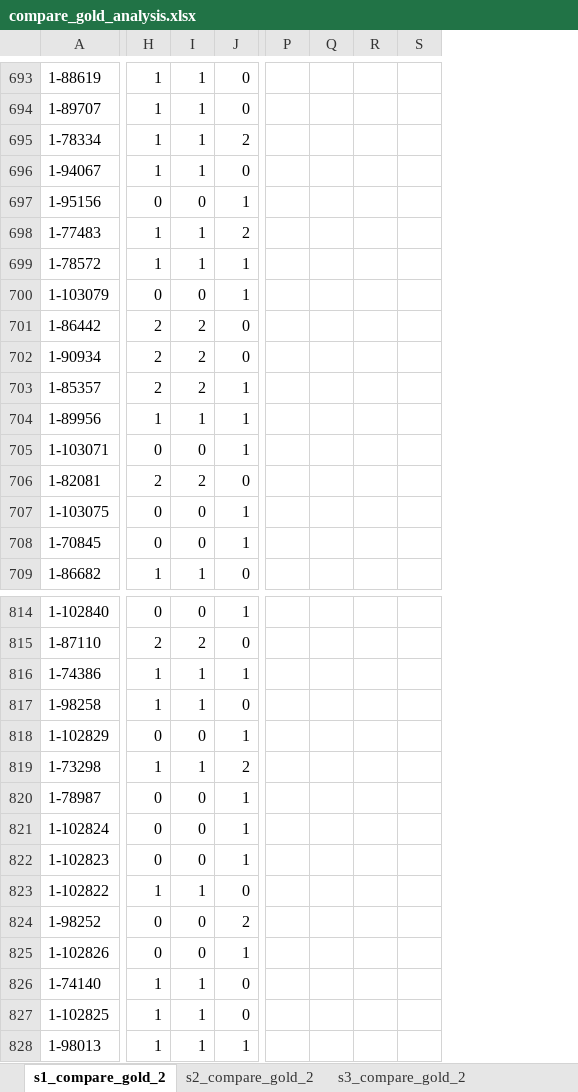
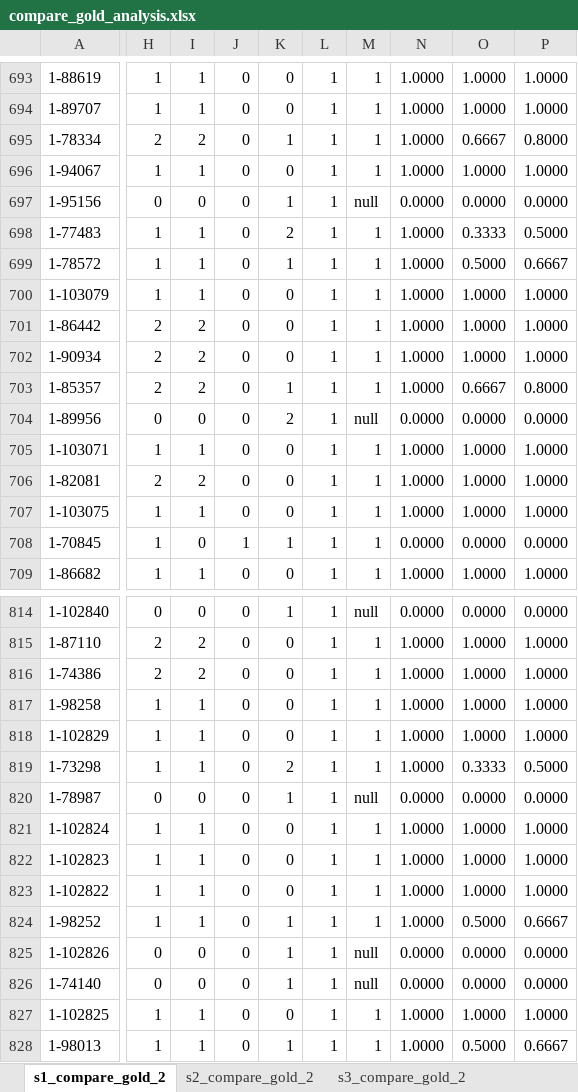
Before and after one commit to paramitamirza/CountingEvents, an Excel workbook: data/test_data_gold/compare_gold_analysis.xlsx, sheet s1_compare_gold_2, drawn as a sheet; only a part is shown, gaps mark what is left out; values as stored, in another font and other column widths than the file's, no borders; removed rows and columns are numbered as before the commit, all else as after; the diff covers the shown part only; the diff names each change by its address in the sheet, - before the commit and + after, or states it on an @@ line.

```diff
--- a/data/test_data_gold/compare_gold_analysis.xlsx (sheet s1_compare_gold_2)
+++ b/data/test_data_gold/compare_gold_analysis.xlsx (sheet s1_compare_gold_2)
+column J, rows 693-709: 0 | 0 | 0 | 0 | 0 | 0 | 0 | 0 | 0 | 0 | 0 | 0 | 0 | 0 | 0 | 1 | 0; rows 814-828: all 0
@@ column L unhidden, rows 693-709: all 1; rows 814-828: all 1 @@
+column M, rows 693-709: 1 | 1 | 1 | 1 | null | 1 | 1 | 1 | 1 | 1 | 1 | null | 1 | 1 | 1 | 1 | 1; rows 814-828: null | 1 | 1 | 1 | 1 | 1 | null | 1 | 1 | 1 | 1 | null | null | 1 | 1
+column N, rows 693-709: 1.0000 | 1.0000 | 1.0000 | 1.0000 | 0.0000 | 1.0000 | 1.0000 | 1.0000 | 1.0000 | 1.0000 | 1.0000 | 0.0000 | 1.0000 | 1.0000 | 1.0000 | 0.0000 | 1.0000; rows 814-828: 0.0000 | 1.0000 | 1.0000 | 1.0000 | 1.0000 | 1.0000 | 0.0000 | 1.0000 | 1.0000 | 1.0000 | 1.0000 | 0.0000 | 0.0000 | 1.0000 | 1.0000
+column O, rows 693-709: 1.0000 | 1.0000 | 0.6667 | 1.0000 | 0.0000 | 0.3333 | 0.5000 | 1.0000 | 1.0000 | 1.0000 | 0.6667 | 0.0000 | 1.0000 | 1.0000 | 1.0000 | 0.0000 | 1.0000; rows 814-828: 0.0000 | 1.0000 | 1.0000 | 1.0000 | 1.0000 | 0.3333 | 0.0000 | 1.0000 | 1.0000 | 1.0000 | 0.5000 | 0.0000 | 0.0000 | 1.0000 | 0.5000
+column P, rows 693-709: 1.0000 | 1.0000 | 0.8000 | 1.0000 | 0.0000 | 0.5000 | 0.6667 | 1.0000 | 1.0000 | 1.0000 | 0.8000 | 0.0000 | 1.0000 | 1.0000 | 1.0000 | 0.0000 | 1.0000; rows 814-828: 0.0000 | 1.0000 | 1.0000 | 1.0000 | 1.0000 | 0.5000 | 0.0000 | 1.0000 | 1.0000 | 1.0000 | 0.6667 | 0.0000 | 0.0000 | 1.0000 | 0.6667
-column P, empty
-column Q, empty
-column R, empty
-column S, empty
-H695: 1
+H695: 2
-I695: 1
+I695: 2
-K695: 2
+K695: 1
-H700: 0
+H700: 1
-I700: 0
+I700: 1
-K700: 1
+K700: 0
-H704: 1
+H704: 0
-I704: 1
+I704: 0
-K704: 1
+K704: 2
-H705: 0
+H705: 1
-I705: 0
+I705: 1
-K705: 1
+K705: 0
-H707:H708: 0
+H707:H708: 1
-I707: 0
+I707: 1
-K707: 1
+K707: 0
-H816: 1
+H816: 2
-I816: 1
+I816: 2
-K816: 1
+K816: 0
-H818: 0
+H818: 1
-I818: 0
+I818: 1
-K818: 1
+K818: 0
-H821:H822: 0
+H821:H822: 1
-I821:I822: 0
+I821:I822: 1
-K821:K822: 1
+K821:K822: 0
-H824: 0
+H824: 1
-I824: 0
+I824: 1
-K824: 2
+K824: 1
-H826: 1
+H826: 0
-I826: 1
+I826: 0
-K826: 0
+K826: 1
```
Also changed, not shown: 1 removed row, 13 added columns, 2 removed columns and 322 edited cells elsewhere in this sheet, sheet s3_compare_gold_2, sheet s2_compare_gold_2, other sheet tabs, formulas that keep their value, hidden cells, 5 other files.
